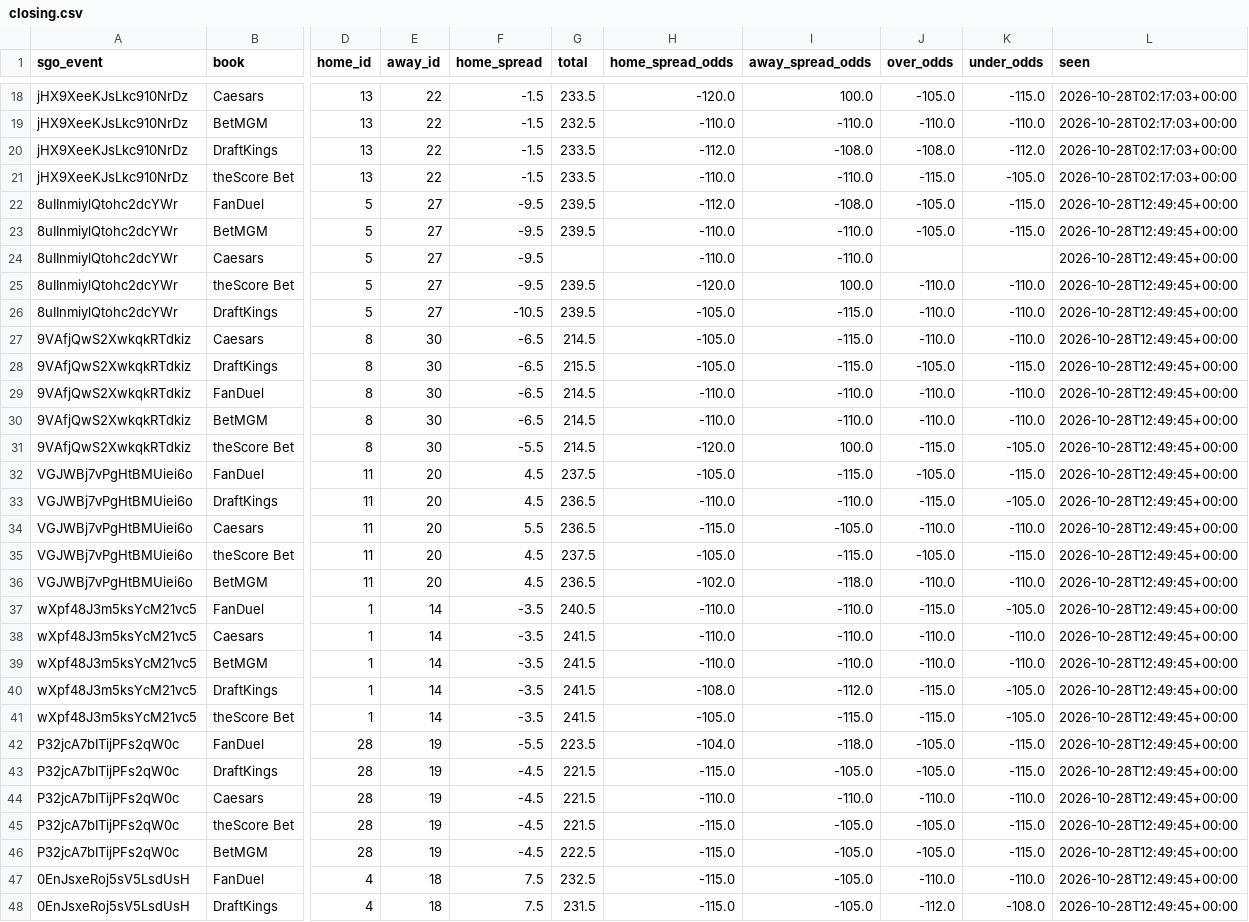
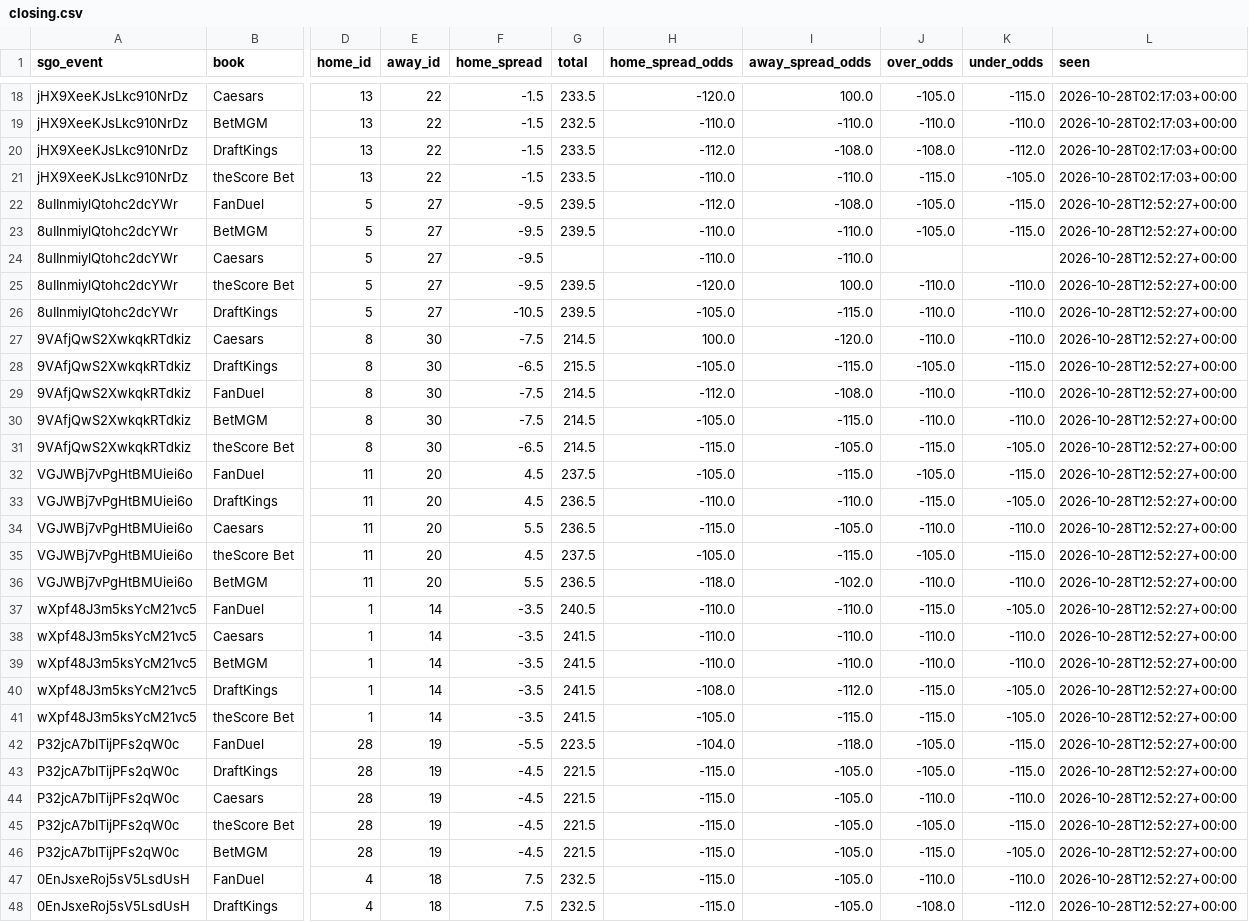
Before and after one commit to barrca12-rgb/NBA, a CSV file: lines/closing.csv, drawn as a sheet; only a part is shown, gaps mark what is left out; the diff covers the shown part only; the diff names each change by its address in the sheet, - before the commit and + after, or states it on an @@ line.

```diff
--- a/lines/closing.csv
+++ b/lines/closing.csv
-L22:L48 (seen): 2026-10-28T12:49:45+00:00
+L22:L48 (seen): 2026-10-28T12:52:27+00:00
-F27 (home_spread): -6.5
+F27 (home_spread): -7.5
-H27 (home_spread_odds): -105.0
+H27 (home_spread_odds): 100.0
-I27 (away_spread_odds): -115.0
+I27 (away_spread_odds): -120.0
-F29:F30 (home_spread): -6.5
+F29:F30 (home_spread): -7.5
-H29 (home_spread_odds): -110.0
+H29 (home_spread_odds): -112.0
-I29 (away_spread_odds): -110.0
+I29 (away_spread_odds): -108.0
-H30 (home_spread_odds): -110.0
+H30 (home_spread_odds): -105.0
-I30 (away_spread_odds): -110.0
+I30 (away_spread_odds): -115.0
-F31 (home_spread): -5.5
+F31 (home_spread): -6.5
-H31 (home_spread_odds): -120.0
+H31 (home_spread_odds): -115.0
-I31 (away_spread_odds): 100.0
+I31 (away_spread_odds): -105.0
-F36 (home_spread): 4.5
+F36 (home_spread): 5.5
-H36 (home_spread_odds): -102.0
+H36 (home_spread_odds): -118.0
-I36 (away_spread_odds): -118.0
+I36 (away_spread_odds): -102.0
-H44 (home_spread_odds): -110.0
+H44 (home_spread_odds): -115.0
-I44 (away_spread_odds): -110.0
+I44 (away_spread_odds): -105.0
-G46 (total): 222.5
+G46 (total): 221.5
-J46 (over_odds): -105.0
+J46 (over_odds): -115.0
-K46 (under_odds): -115.0
+K46 (under_odds): -105.0
-G48 (total): 231.5
+G48 (total): 232.5
-J48 (over_odds): -112.0
+J48 (over_odds): -108.0
-K48 (under_odds): -108.0
+K48 (under_odds): -112.0
```
Also changed, not shown: 72 edited cells elsewhere in this file, bets/plays.csv, injuries/log.csv, 4 other files.
